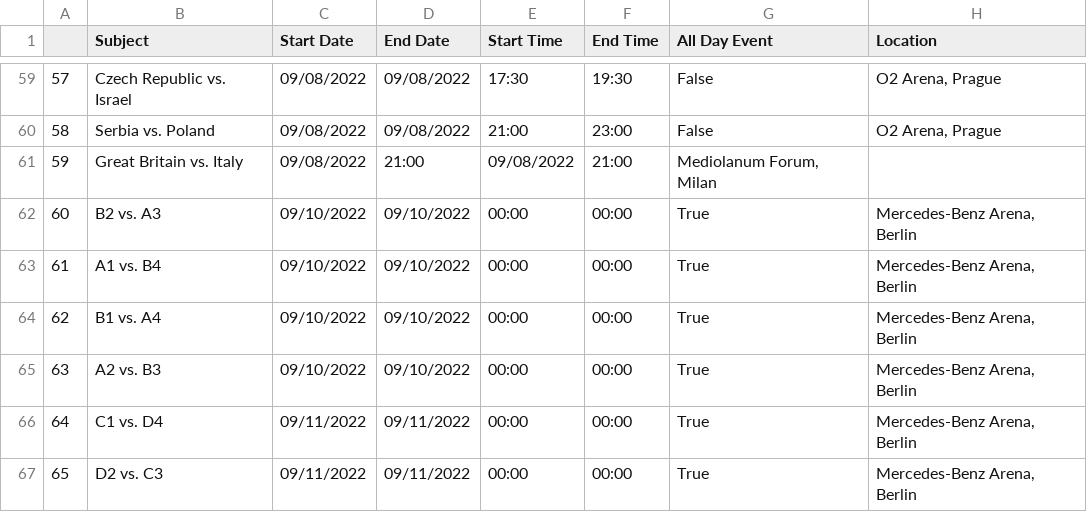
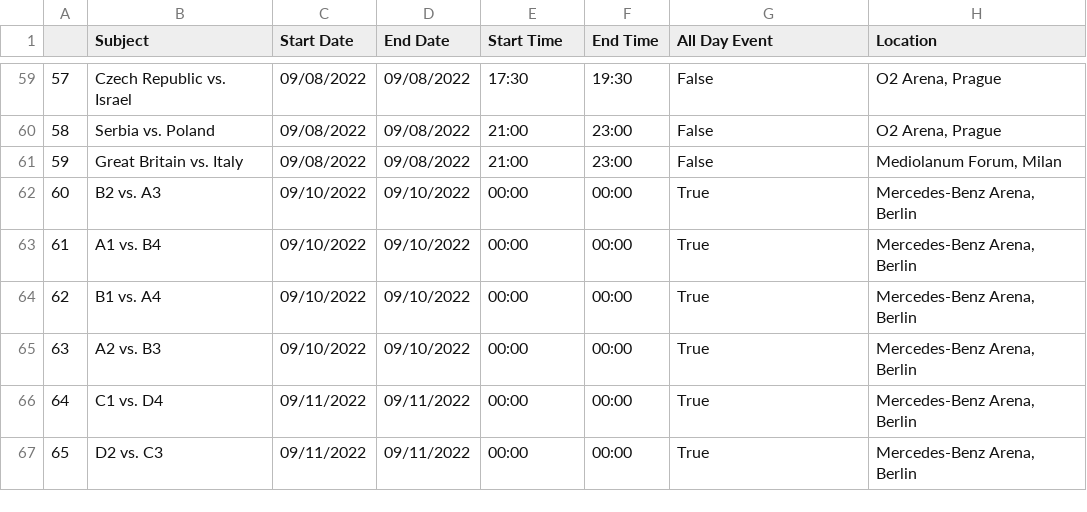
Before and after one commit to timurkulenovic/eurobasket-2022-calendar, a CSV file: eurobasket_full.csv, drawn as a sheet; only a part is shown, gaps mark what is left out.

```diff
--- a/eurobasket_full.csv
+++ b/eurobasket_full.csv
@@ -60,3 +60,3 @@
 58,Serbia vs. Poland,09/08/2022,09/08/2022,21:00,23:00,False,"O2 Arena, Prague"
-59,Great Britain vs. Italy,09/08/2022,21:00,09/08/2022,21:00,"Mediolanum Forum, Milan",
+59,Great Britain vs. Italy,09/08/2022,09/08/2022,21:00,23:00,False,"Mediolanum Forum, Milan"
 60,B2 vs. A3,09/10/2022,09/10/2022,00:00,00:00,True,"Mercedes-Benz Arena,  Berlin"
```
Also changed, not shown: eurobasket_preliminary.csv, 2 other files.
